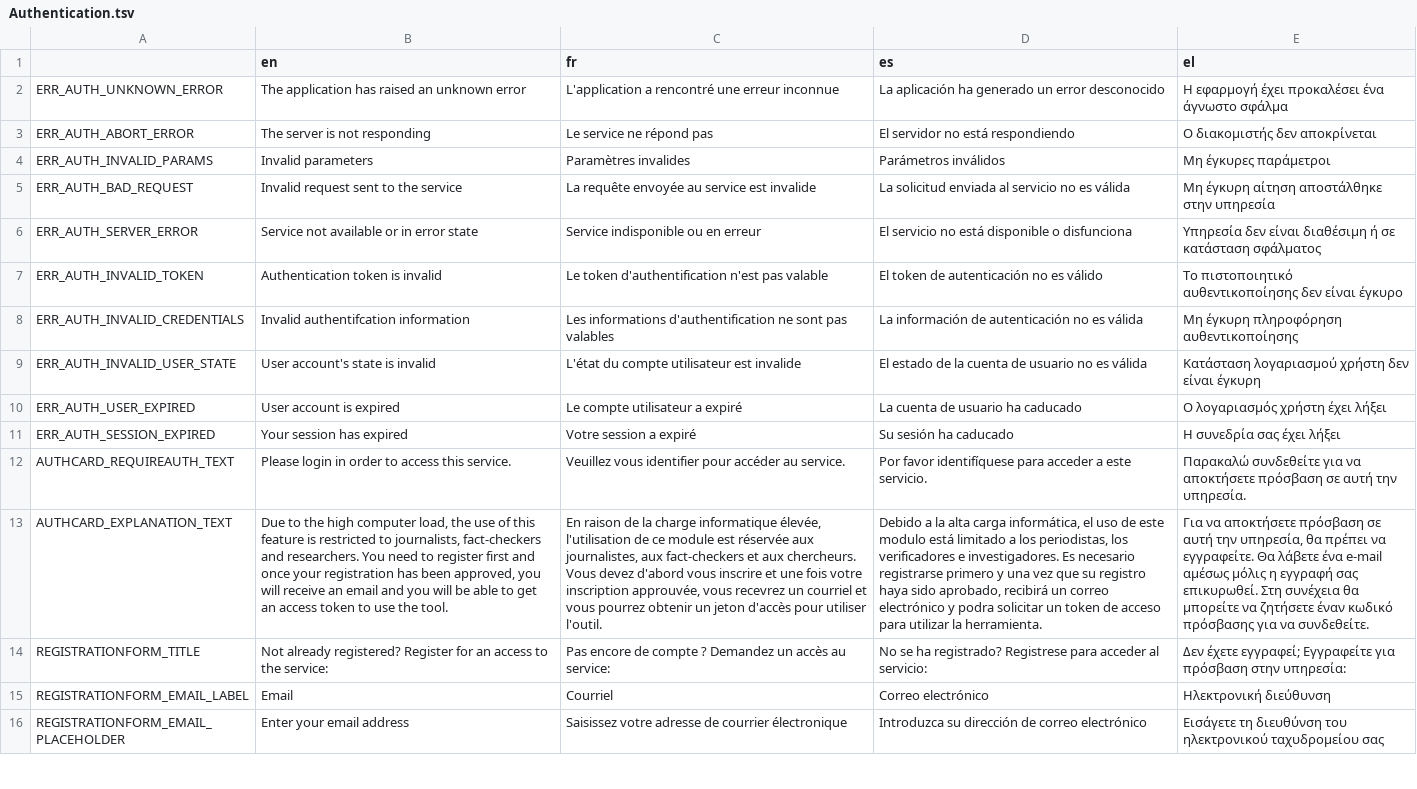
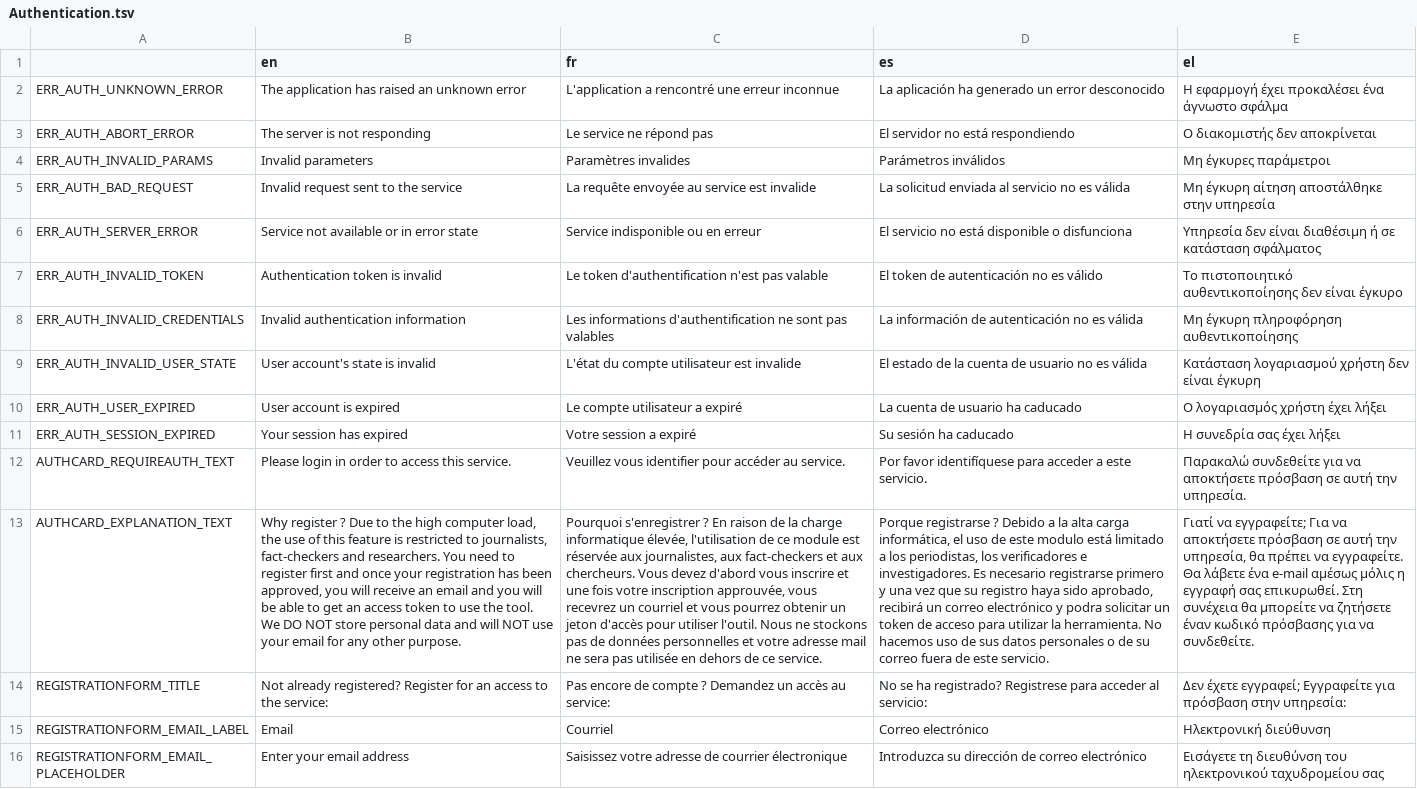
Before and after one commit to Xelgen/InVID-Translations, a TSV file: components/Shared/Authentication.tsv, drawn as a sheet; only a part is shown; the diff names each change by its address in the sheet, - before the commit and + after, or states it on an @@ line.

Commit message:
updates Authentication

```diff
--- a/components/Shared/Authentication.tsv
+++ b/components/Shared/Authentication.tsv
-B8 (en): Invalid authentifcation information
+B8 (en): Invalid authentication information
-B13 (en): Due to the high computer load, the use of this feature is restricted to journalists, fact-checkers and researchers. You need to register first and once your registration has been approved, you will receive an email and you will be able to get an access token to use the tool.
+B13 (en): Why register ? Due to the high computer load, the use of this feature is restricted to journalists, fact-checkers and researchers. You need to register first and once your registration has been approved, you will receive an email and you will be able to get an access token to use the tool. We DO NOT store personal data and will NOT use your email for any other purpose.
-C13 (fr): En raison de la charge informatique élevée, l'utilisation de ce module est réservée aux journalistes, aux fact-checkers et aux chercheurs. Vous devez d'abord vous inscrire et une fois votre inscription approuvée, vous recevrez un courriel et vous pourrez obtenir un jeton d'accès pour utiliser l'outil.
+C13 (fr): Pourquoi s'enregistrer ? En raison de la charge informatique élevée, l'utilisation de ce module est réservée aux journalistes, aux fact-checkers et aux chercheurs. Vous devez d'abord vous inscrire et une fois votre inscription approuvée, vous recevrez un courriel et vous pourrez obtenir un jeton d'accès pour utiliser l'outil. Nous ne stockons pas de données personnelles et votre adresse mail ne sera pas utilisée en dehors de ce service.
-D13 (es): Debido a la alta carga informática, el uso de este modulo está limitado a los periodistas, los verificadores e investigadores. Es necesario registrarse primero y una vez que su registro haya sido aprobado, recibirá un correo electrónico y podra solicitar un token de acceso para utilizar la herramienta.
+D13 (es): Porque registrarse ? Debido a la alta carga informática, el uso de este modulo está limitado a los periodistas, los verificadores e investigadores. Es necesario registrarse primero y una vez que su registro haya sido aprobado, recibirá un correo electrónico y podra solicitar un token de acceso para utilizar la herramienta. No hacemos uso de sus datos personales o de su correo fuera de este servicio.
-E13 (el): Για να…
+E13 (el): Γιατί να εγγραφείτε; Για να…
```
